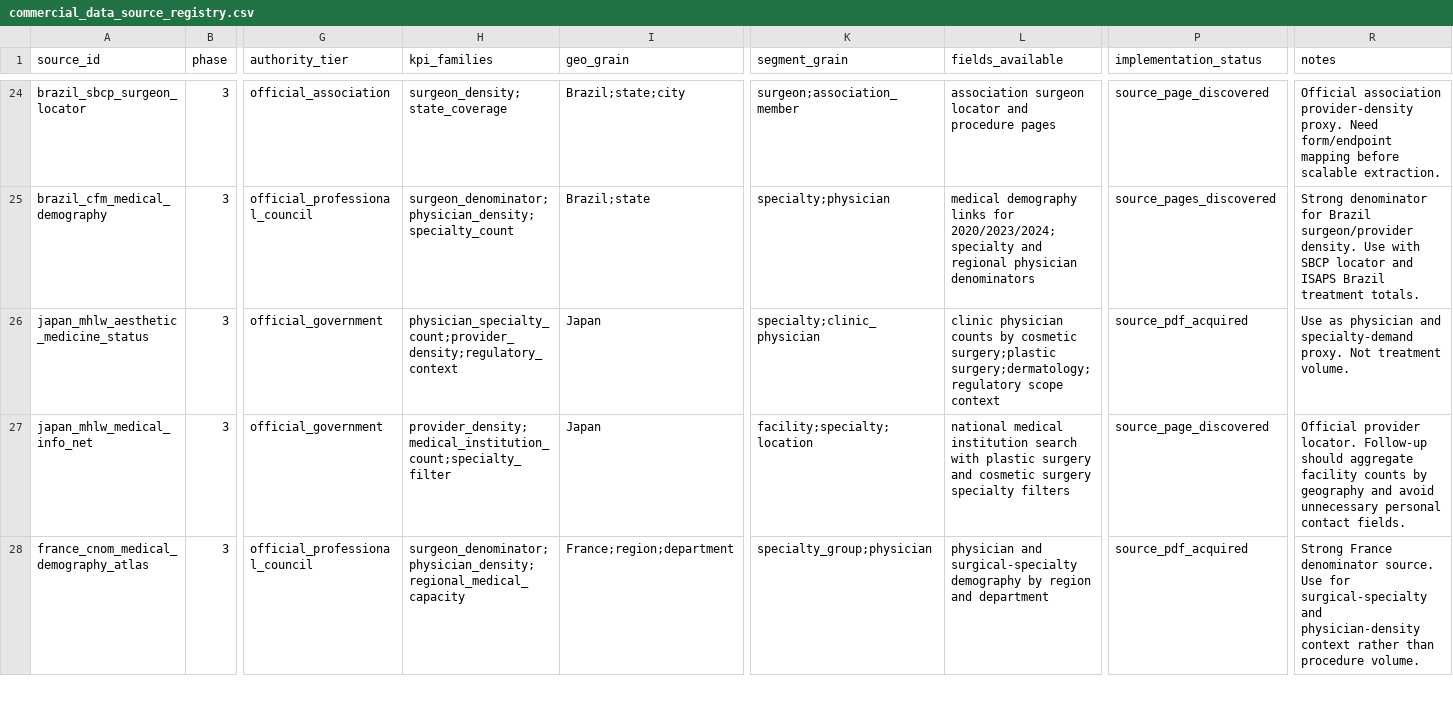
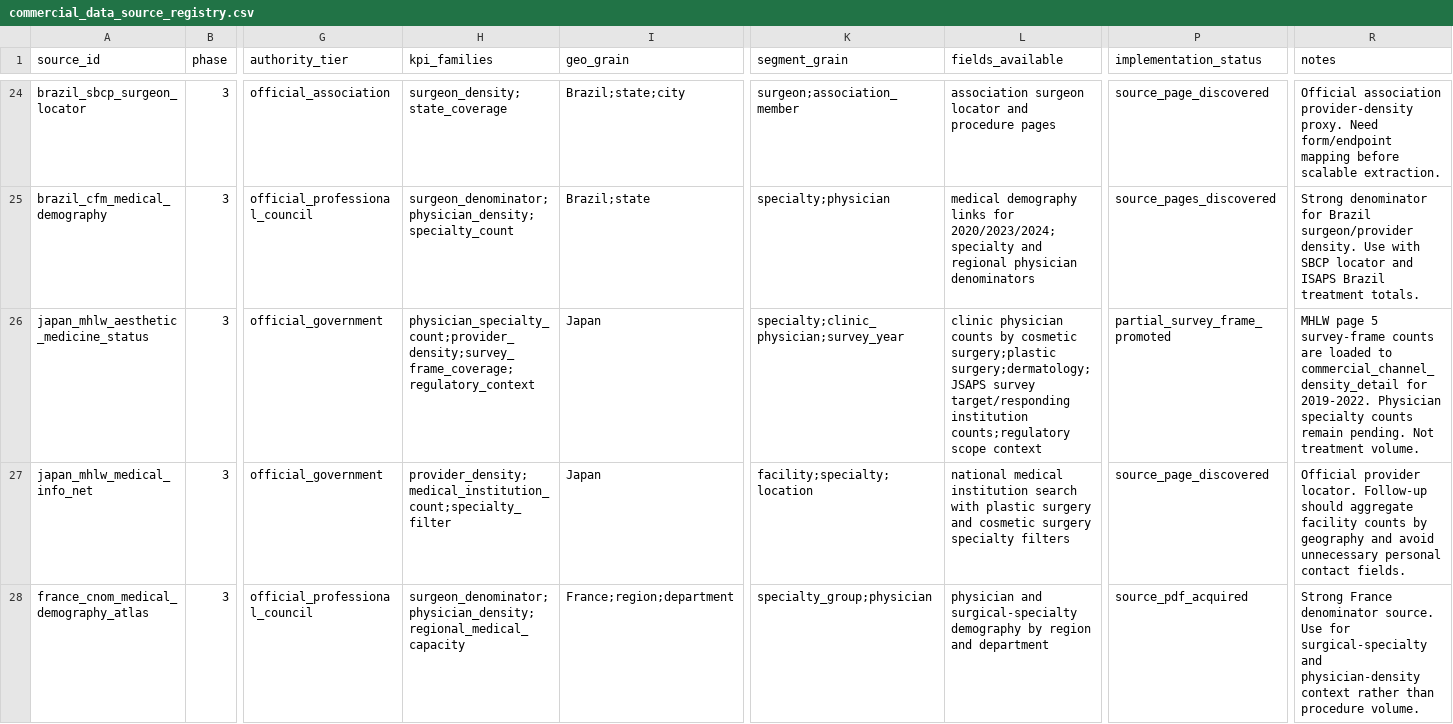
Before and after one commit to Yiseut/GlobalAR, a CSV file: data/commercial_data_source_registry.csv, drawn as a sheet; only a part is shown, gaps mark what is left out; the diff names each change by its address in the sheet, - before the commit and + after, or states it on an @@ line.

```diff
--- a/data/commercial_data_source_registry.csv
+++ b/data/commercial_data_source_registry.csv
-H26 (kpi_families): physician_specialty_count;provider_density;regulatory_context
+H26 (kpi_families): physician_specialty_count;provider_density;survey_frame_coverage;regulatory_context
-K26 (segment_grain): specialty;clinic_physician
+K26 (segment_grain): specialty;clinic_physician;survey_year
-L26 (fields_available): …cosmetic surgery;plastic surgery;dermatology;regulatory scope context
+L26 (fields_available): …cosmetic surgery;plastic surgery;dermatology;JSAPS survey target/responding institution counts;regulatory scope context
-P26 (implementation_status): source_pdf_acquired
+P26 (implementation_status): partial_survey_frame_promoted
-R26 (notes): Use as physician and specialty-demand proxy. Not treatment…
+R26 (notes): MHLW page 5 survey-frame counts are loaded to commercial_channel_density_detail for 2019-2022. Physician specialty counts remain pending. Not treatment…
```
Also changed, not shown: data/audits/commercial_data_collection_backlog_latest.csv, data/audits/commercial_next_step_completion_latest.csv, 4 other files.
